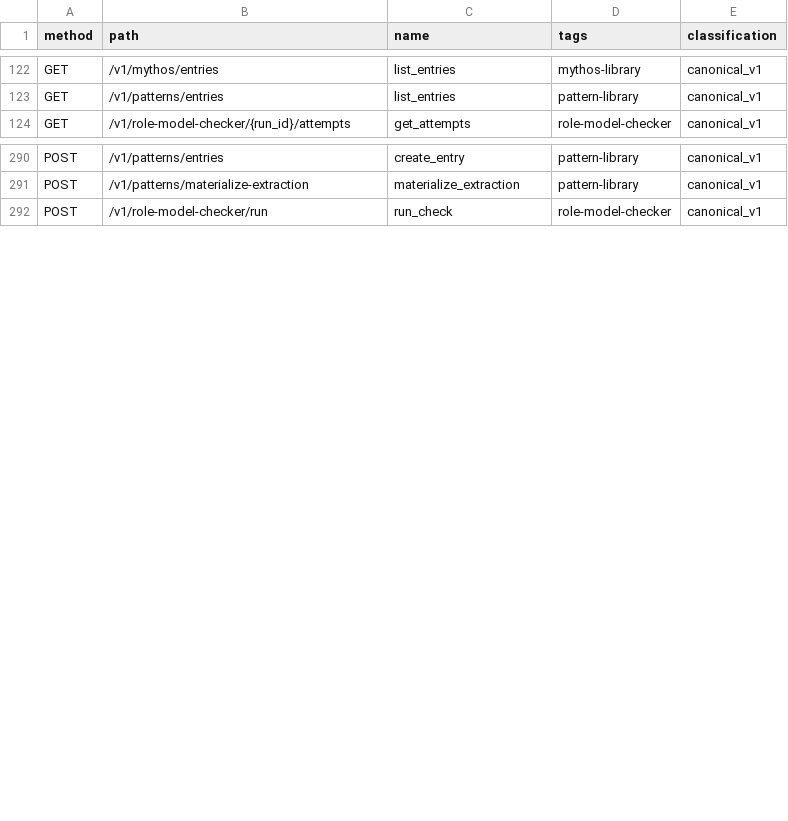
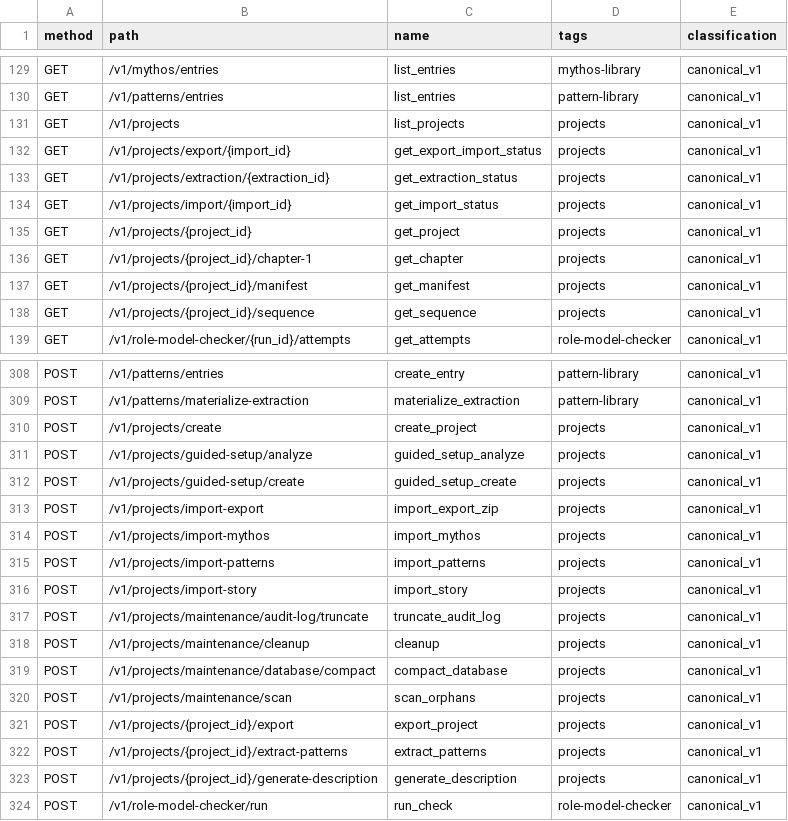
Before and after one commit to scslmd/Narrative-Engine, a CSV file: docs/api-migration/route_classification.csv, drawn as a sheet; only a part is shown, gaps mark what is left out; the diff covers the shown part only; the diff names each change by its address in the sheet, - before the commit and + after, or states it on an @@ line.

```diff
--- a/docs/api-migration/route_classification.csv
+++ b/docs/api-migration/route_classification.csv
+row 131: GET | /v1/projects | list_projects | projects | canonical_v1
+row 132: GET | /v1/projects/export/{import_id} | get_export_import_status | projects | canonical_v1
+row 133: GET | /v1/projects/extraction/{extraction_id} | get_extraction_status | projects | canonical_v1
+row 134: GET | /v1/projects/import/{import_id} | get_import_status | projects | canonical_v1
+row 135: GET | /v1/projects/{project_id} | get_project | projects | canonical_v1
+row 136: GET | /v1/projects/{project_id}/chapter-1 | get_chapter | projects | canonical_v1
+row 137: GET | /v1/projects/{project_id}/manifest | get_manifest | projects | canonical_v1
+row 138: GET | /v1/projects/{project_id}/sequence | get_sequence | projects | canonical_v1
+row 310: POST | /v1/projects/create | create_project | projects | canonical_v1
+row 311: POST | /v1/projects/guided-setup/analyze | guided_setup_analyze | projects | canonical_v1
+row 312: POST | /v1/projects/guided-setup/create | guided_setup_create | projects | canonical_v1
+row 313: POST | /v1/projects/import-export | import_export_zip | projects | canonical_v1
+row 314: POST | /v1/projects/import-mythos | import_mythos | projects | canonical_v1
+row 315: POST | /v1/projects/import-patterns | import_patterns | projects | canonical_v1
+row 316: POST | /v1/projects/import-story | import_story | projects | canonical_v1
+row 317: POST | /v1/projects/maintenance/audit-log/truncate | truncate_audit_log | projects | canonical_v1
+row 318: POST | /v1/projects/maintenance/cleanup | cleanup | projects | canonical_v1
+row 319: POST | /v1/projects/maintenance/database/compact | compact_database | projects | canonical_v1
+row 320: POST | /v1/projects/maintenance/scan | scan_orphans | projects | canonical_v1
+row 321: POST | /v1/projects/{project_id}/export | export_project | projects | canonical_v1
+row 322: POST | /v1/projects/{project_id}/extract-patterns | extract_patterns | projects | canonical_v1
+row 323: POST | /v1/projects/{project_id}/generate-description | generate_description | projects | canonical_v1
```
Also changed, not shown: 10 added rows and 36 edited cells elsewhere in this file, 7 other files.
